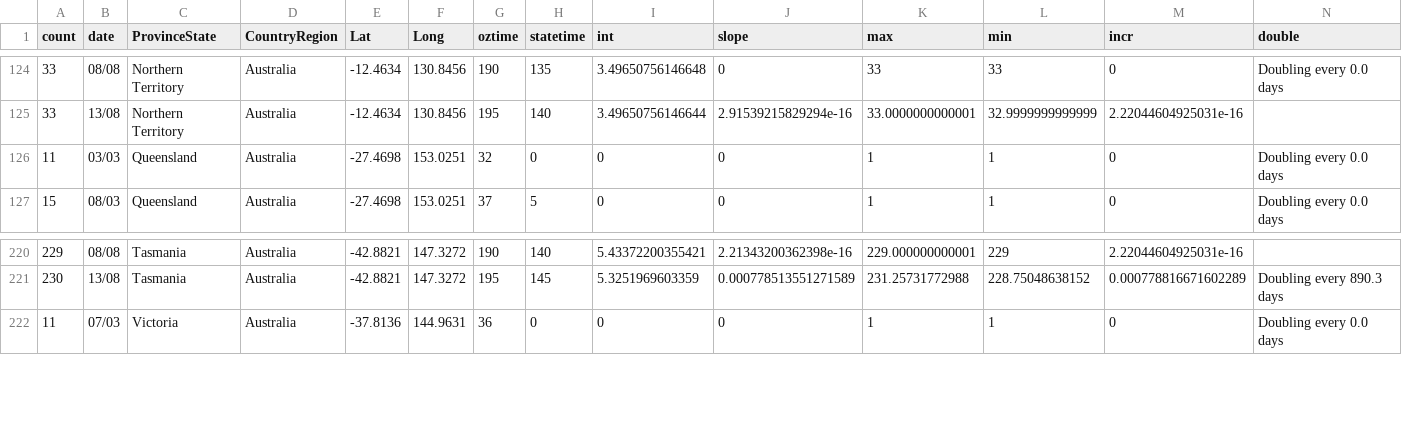
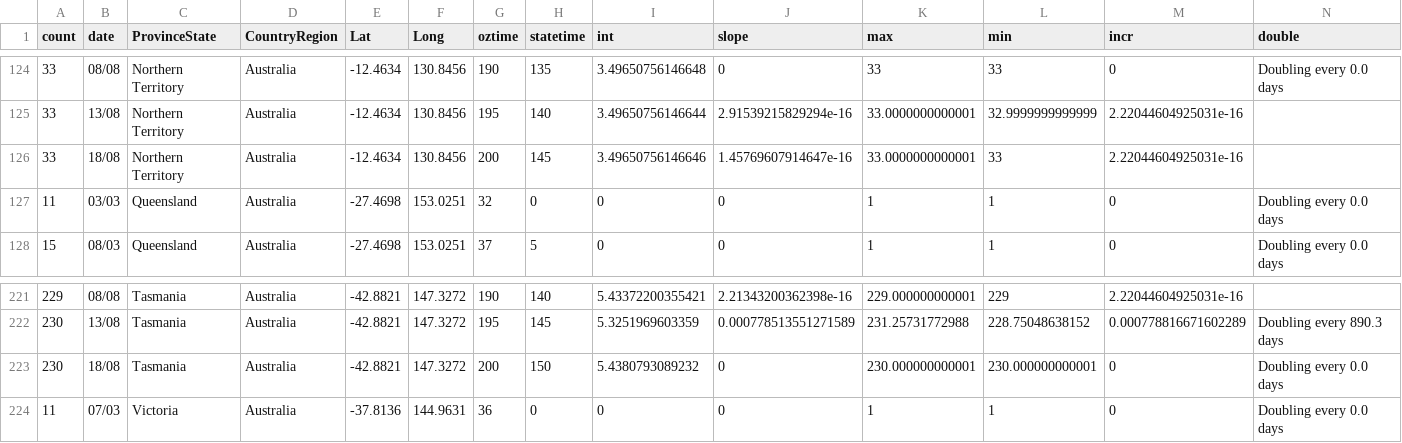
Before and after one commit to TimothyStaples/oz_covid_trajectory, a CSV file: oz_model_point.csv, drawn as a sheet; only a part is shown, gaps mark what is left out; rows hold the shown columns only; the diff covers the shown part only; the diff names each change by its address in the sheet, - before the commit and + after, or states it on an @@ line.

```diff
--- a/oz_model_point.csv
+++ b/oz_model_point.csv
+row 126: 33 | 18/08 | Northern Territory | Australia | -12.4634 | 130.8456 | 200 | 145 | 3.49650756146646 | 1.45769607914647e-16 | 33.0000000000001 | 33 | 2.22044604925031e-16
+row 223: 230 | 18/08 | Tasmania | Australia | -42.8821 | 147.3272 | 200 | 150 | 5.4380793089232 | 0 | 230.000000000001 | 230.000000000001 | 0 | Doubling every 0.0 days
```
Also changed, not shown: 4 added rows, 6 removed rows and 21 edited cells elsewhere in this file, oz_model.csv, oz_slope.csv, 1 other file.
